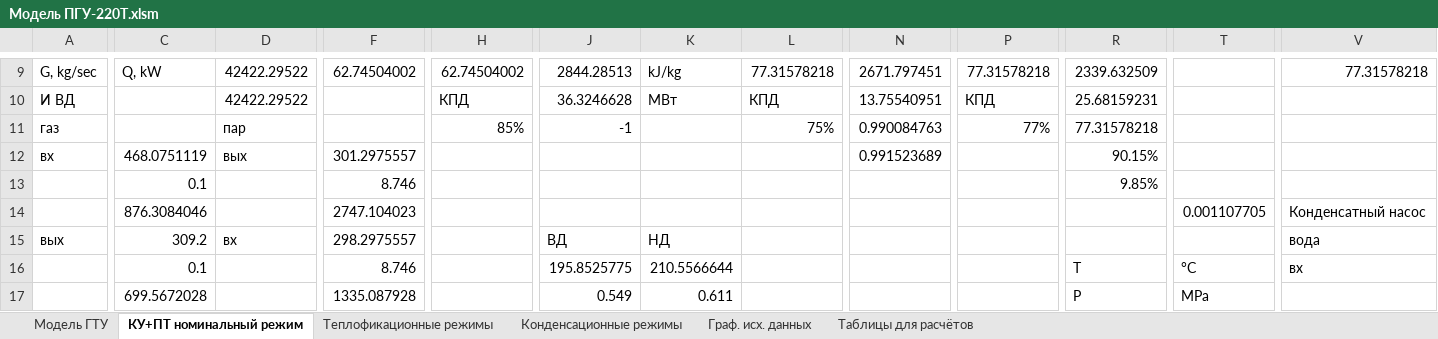
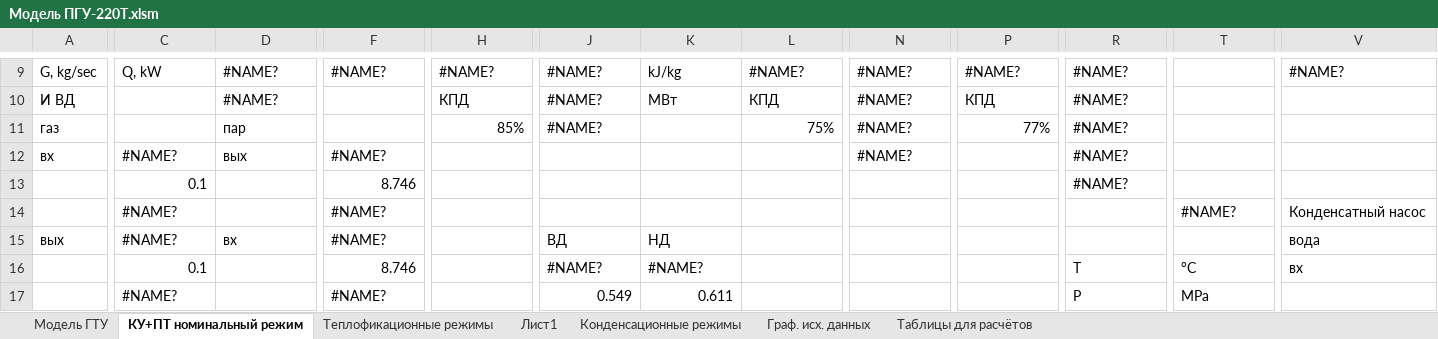
Before and after one commit to maksimovia/GZ, an Excel workbook: Модель ПГУ-220Т.xlsm, sheet КУ+ПТ номинальный режим, drawn as a sheet; only a part is shown, gaps mark what is left out; values as stored, in another font and other column widths than the file's, no cell formats; charts and pictures not drawn; the diff covers the shown part only; the diff names each change by its address in the sheet, - before the commit and + after, or states it on an @@ line.

```diff
--- a/Модель ПГУ-220Т.xlsm (sheet КУ+ПТ номинальный режим)
+++ b/Модель ПГУ-220Т.xlsm (sheet КУ+ПТ номинальный режим)
+sheet tab: Лист1
-D9:D10: 42422.29522
+D9:D10: #NAME?
-F9: 62.74504002
+F9: #NAME?
-H9: 62.74504002
+H9: #NAME?
-J9: 2844.28513
+J9: #NAME?
-L9: 77.31578218
+L9: #NAME?
-N9: 2671.797451
+N9: #NAME?
-P9: 77.31578218
+P9: #NAME?
-R9: 2339.632509
+R9: #NAME?
-V9: 77.31578218
+V9: #NAME?
-J10: 36.3246628
+J10: #NAME?
-N10: 13.75540951
+N10: #NAME?
-R10: 25.68159231
+R10: #NAME?
-J11: -1
+J11: #NAME?
-N11: 0.990084763
+N11: #NAME?
-R11: 77.31578218
+R11: #NAME?
-C12: 468.0751119
+C12: #NAME?
-F12: 301.2975557
+F12: #NAME?
-N12: 0.991523689
+N12: #NAME?
-R12: 90.15%
+R12: #NAME?
-R13: 9.85%
+R13: #NAME?
-C14: 876.3084046
+C14: #NAME?
-F14: 2747.104023
+F14: #NAME?
-T14: 0.001107705
+T14: #NAME?
-C15: 309.2
+C15: #NAME?
-F15: 298.2975557
+F15: #NAME?
-J16: 195.8525775
+J16: #NAME?
-K16: 210.5566644
+K16: #NAME?
-C17: 699.5672028
+C17: #NAME?
-F17: 1335.087928
+F17: #NAME?
```
Also changed, not shown: 2 added rows, 2 removed rows and 142 edited cells elsewhere in this sheet, cell formats, charts or pictures, streams.xlsx, 4 other files.
